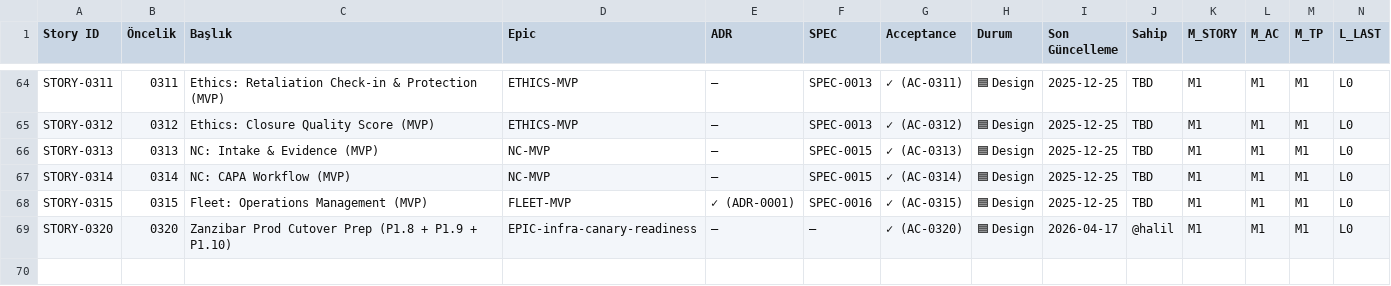
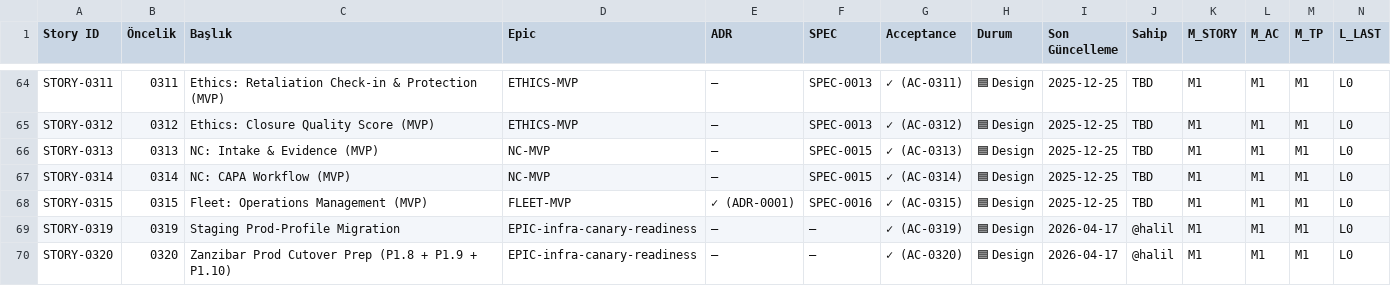
Before and after one commit to Halildeu/platform-ssot, a TSV file: docs/03-delivery/PROJECT-FLOW.tsv, drawn as a sheet; only a part is shown, gaps mark what is left out; rows hold the shown columns only; the diff names each change by its address in the sheet, - before the commit and + after, or states it on an @@ line.

```diff
--- a/docs/03-delivery/PROJECT-FLOW.tsv
+++ b/docs/03-delivery/PROJECT-FLOW.tsv
+row 69: STORY-0319 | 0319 | Staging Prod-Profile Migration | EPIC-infra-canary-readiness | — | — | ✓ (AC-0319) | 🟦 Design | 2026-04-17 | @halil | M1 | M1 | M1 | L0
```
Also changed, not shown: docs/03-delivery/ID-REGISTRY.tsv.
